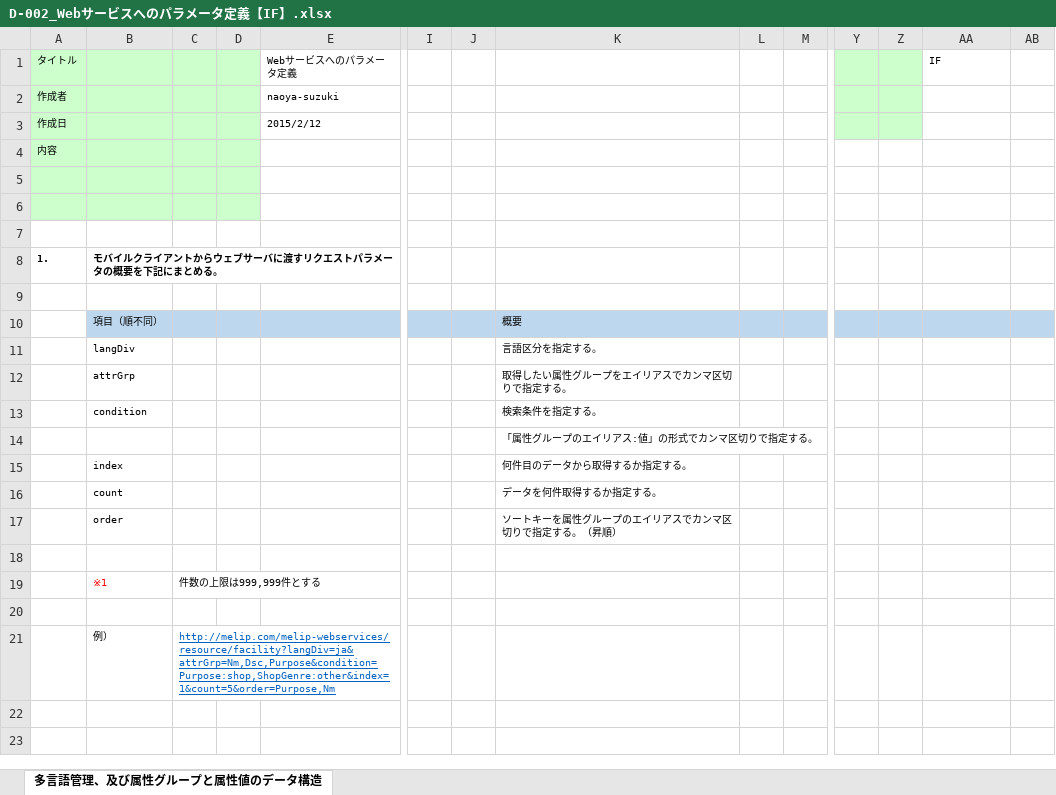
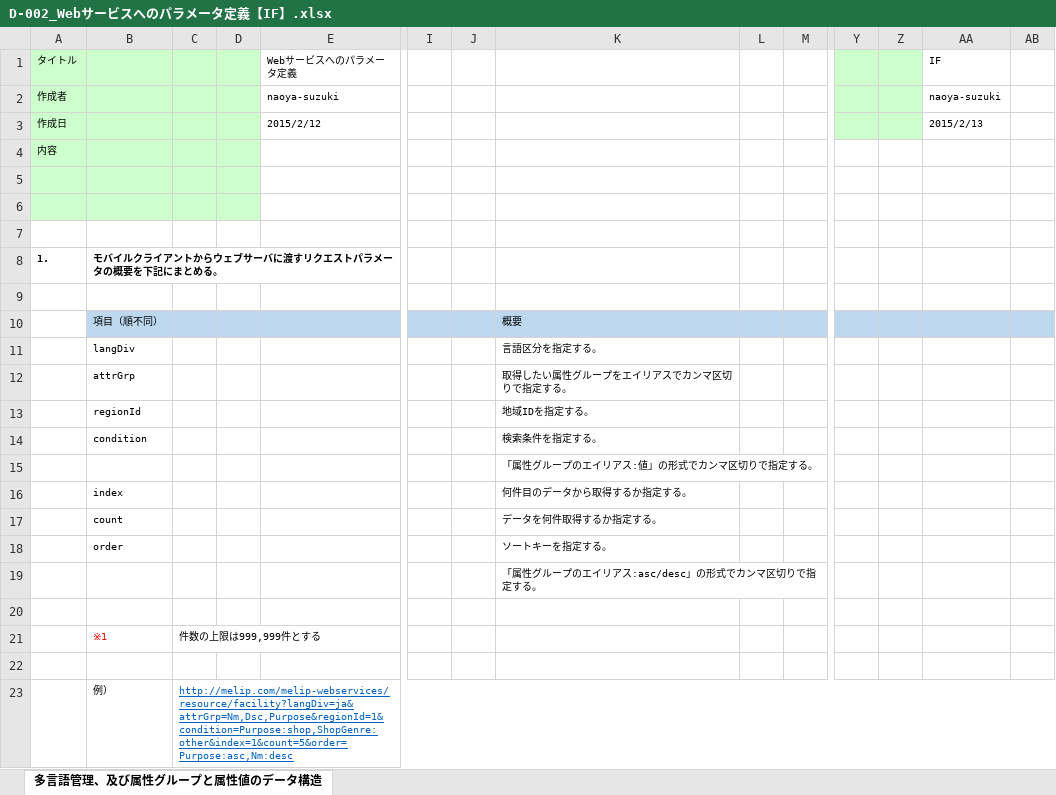
Before and after one commit to virtualex-project-x/melip-doc, an Excel workbook: 80_補足資料/D-002_Webサービスへのパラメータ定義【IF】.xlsx, sheet 多言語管理、及び属性グループと属性値のデータ構造, drawn as a sheet; only a part is shown, gaps mark what is left out; values as stored, in another font and other column widths than the file's, no borders; addresses are those after the commit; rows hold the shown columns only; the diff names each change by its address in the sheet, - before the commit and + after, or states it on an @@ line.

Commit message:
[modify]パラメータを追加

```diff
--- a/80_補足資料/D-002_Webサービスへのパラメータ定義【IF】.xlsx (sheet 多言語管理、及び属性グループと属性値のデータ構造)
+++ b/80_補足資料/D-002_Webサービスへのパラメータ定義【IF】.xlsx (sheet 多言語管理、及び属性グループと属性値のデータ構造)
-AA2 (IF): (empty)
+AA2 (IF): naoya-suzuki
-AA3 (IF): (empty)
+AA3 (IF): 2015/2/13
+row 13:  | regionId |  |  |  |  |  | 地域IDを指定する。
-K18: ソートキーを属性グループのエイリアスでカンマ区切りで指定する。（昇順）
+K18: ソートキーを指定する。
+row 19:  |  |  |  |  |  |  | 「属性グループのエイリアス:asc/desc」の形式でカンマ区切りで指定する。
-C23: http://melip.com/melip-webservices/resource/facility?langDiv=ja&attrGrp=Nm,Dsc,Purpose&condition=Purpose:shop,ShopGenre:other&index=1&count=5&order=Purpose,Nm
+C23: http://melip.com/melip-webservices/resource/facility?langDiv=ja&attrGrp=Nm,Dsc,Purpose&regionId=1&condition=Purpose:shop,ShopGenre:other&index=1&count=5&order=Purpose:asc,Nm:desc
+C23:AP23 merged
```
